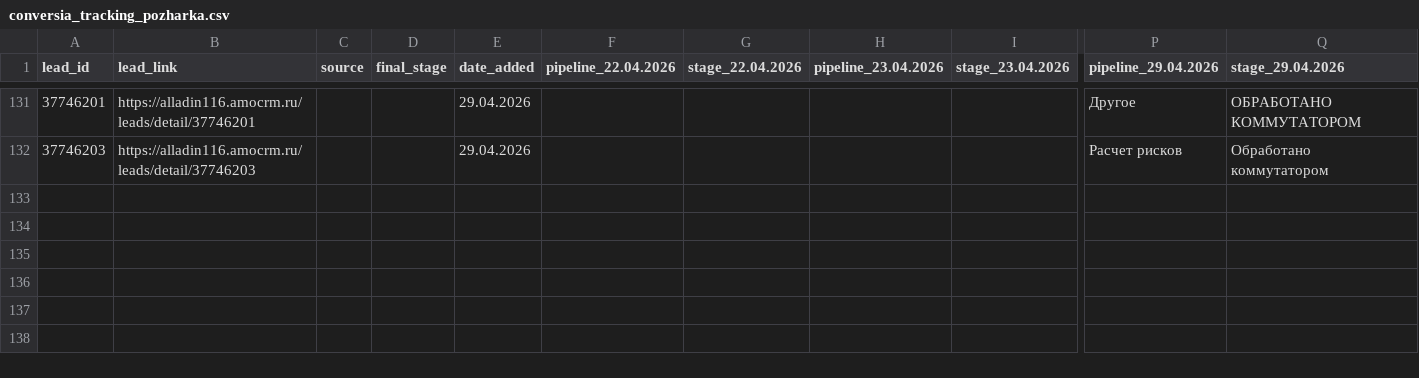
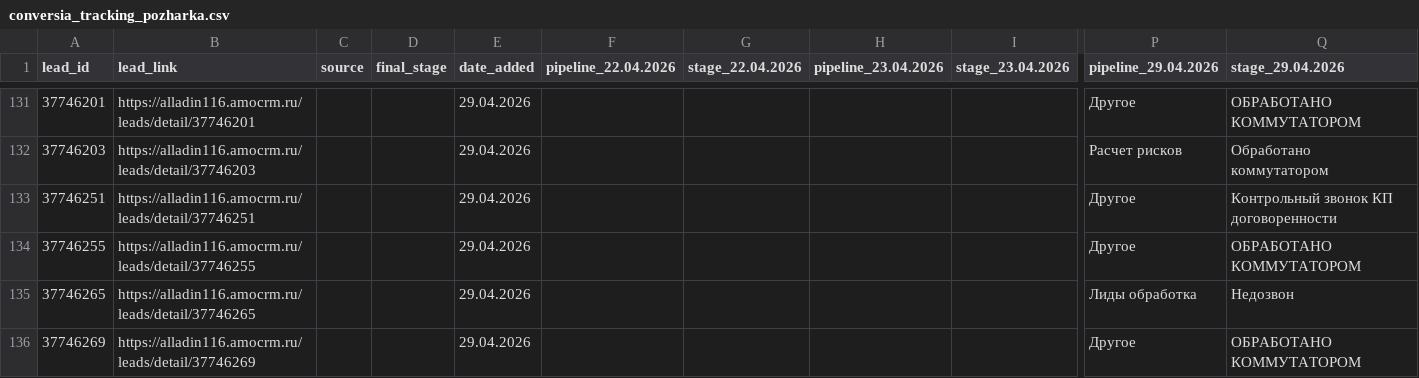
Before and after one commit to sovarovskiy/okk_orientir, a CSV file: conversia_tracking_pozharka.csv, drawn as a sheet; only a part is shown, gaps mark what is left out; rows hold the shown columns only; the diff covers the shown part only; the diff names each change by its address in the sheet, - before the commit and + after, or states it on an @@ line.

Commit message:
Update conversia tracking Пожарка: 2026-04-29 17:00:42

```diff
--- a/conversia_tracking_pozharka.csv
+++ b/conversia_tracking_pozharka.csv
+row 133: 37746251 | https://alladin116.amocrm.ru/leads/detail/37746251 |  |  | 29.04.2026 |  |  |  |  | Другое | Контрольный звонок КП договоренности
+row 134: 37746255 | https://alladin116.amocrm.ru/leads/detail/37746255 |  |  | 29.04.2026 |  |  |  |  | Другое | ОБРАБОТАНО КОММУТАТОРОМ
+row 135: 37746265 | https://alladin116.amocrm.ru/leads/detail/37746265 |  |  | 29.04.2026 |  |  |  |  | Лиды обработка | Недозвон
+row 136: 37746269 | https://alladin116.amocrm.ru/leads/detail/37746269 |  |  | 29.04.2026 |  |  |  |  | Другое | ОБРАБОТАНО КОММУТАТОРОМ
```
Also changed, not shown: 3 added rows and 18 edited cells elsewhere in this file.
